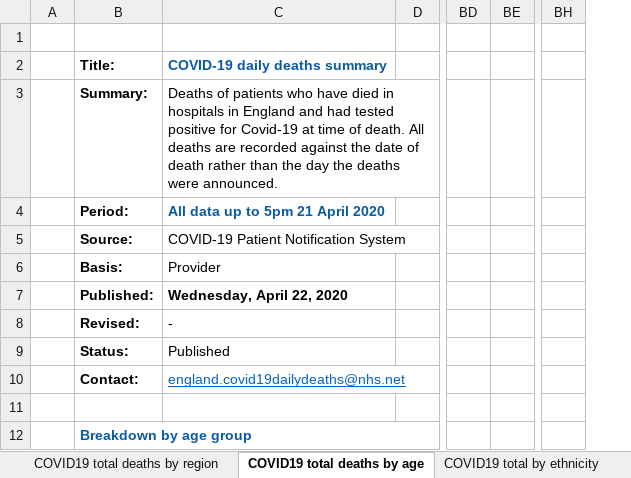
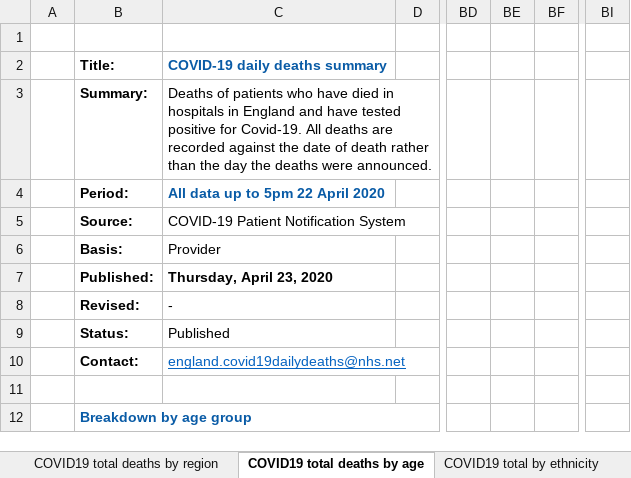
Before and after one commit to sdesilva26/Covid-19-App, an Excel workbook: Covid_19_Plots/data/COVID-19-total-announced-deaths.xlsx, sheet COVID19 total deaths by age, drawn as a sheet; only a part is shown, gaps mark what is left out; values as stored, in another font and other column widths than the file's, no borders; removed rows and columns are numbered as before the commit, all else as after; the diff covers the shown part only; the diff names each change by its address in the sheet, - before the commit and + after, or states it on an @@ line.

Commit message:
cron commit with updated data

```diff
--- a/Covid_19_Plots/data/COVID-19-total-announced-deaths.xlsx (sheet COVID19 total deaths by age)
+++ b/Covid_19_Plots/data/COVID-19-total-announced-deaths.xlsx (sheet COVID19 total deaths by age)
+column BE, empty
-column BH, empty
+column BI, empty
-C3: …England and had tested positive for Covid-19 at time of death. All deaths…
+C3: …England and have tested positive for Covid-19. All deaths…
-C4: All data up to 5pm 21 April 2020
+C4: All data up to 5pm 22 April 2020
-C7: Wednesday, April 22, 2020
+C7: Thursday, April 23, 2020
```
Also changed, not shown: 1 added row, 1 removed row, 65 edited cells and cell formats elsewhere in this sheet, sheet COVID19 total deaths by trust, sheet COVID19 total deaths by region, sheet COVID19 total by ethnicity, sheet COVID19 total deaths chart, charts or pictures, 1 other file.
